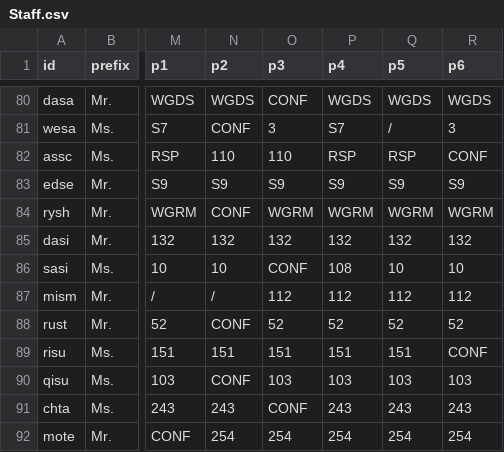
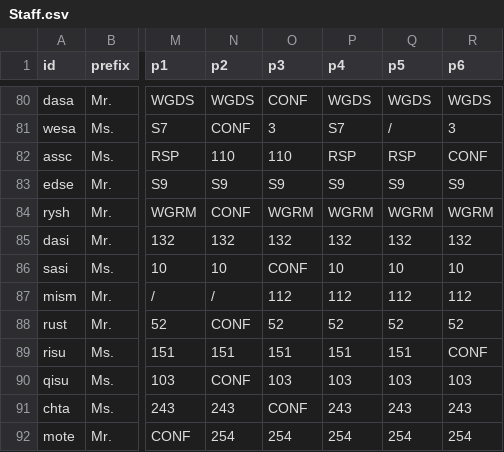
Before and after one commit to steets250/Venice-High-App-Database, a CSV file: Staff.csv, drawn as a sheet; only a part is shown, gaps mark what is left out; the diff names each change by its address in the sheet, - before the commit and + after, or states it on an @@ line.

Commit message:
Fixed Room Typo

```diff
--- a/Staff.csv
+++ b/Staff.csv
-P86 (p4): 108
+P86 (p4): 10
```
Also changed, not shown: 1 other file.
